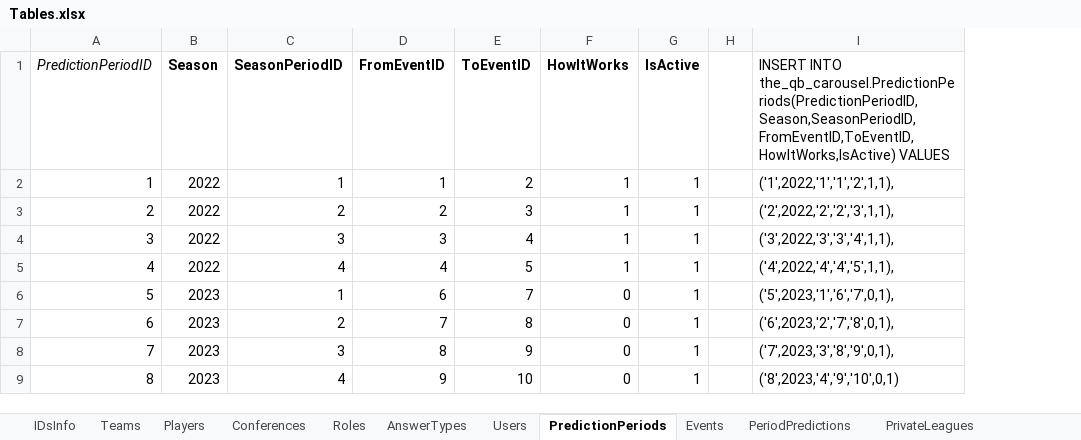
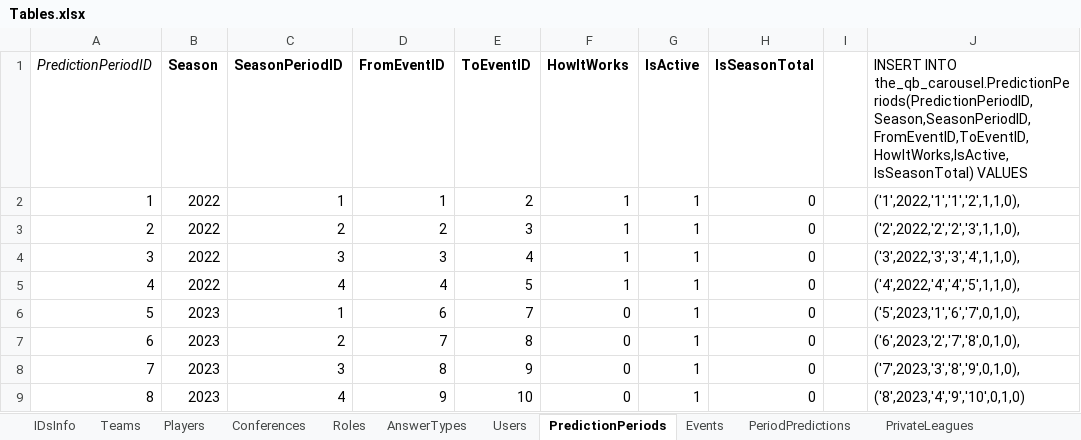
Before and after one commit to OD1995/TheQBCarousel, an Excel workbook: Other files/Tables.xlsx, sheet PredictionPeriods, drawn as a sheet; values as stored, in another font and other column widths than the file's, no borders; removed rows and columns are numbered as before the commit, all else as after; the diff names each change by its address in the sheet, - before the commit and + after, or states it on an @@ line.

```diff
--- a/Other files/Tables.xlsx (sheet PredictionPeriods)
+++ b/Other files/Tables.xlsx (sheet PredictionPeriods)
+column H (IsSeasonTotal), rows 2-9: all 0
-column I, rows 1-9: INSERT INTO the_qb_carousel.PredictionPeriods(PredictionPeriodID,Season,SeasonPeriodID,FromEventID,ToEventID,HowItWorks,IsActive) VALUES | ('1',2022,'1','1','2',1,1), | ('2',2022,'2','2','3',1,1), | ('3',2022,'3','3','4',1,1), | ('4',2022,'4','4','5',1,1), | ('5',2023,'1','6','7',0,1), | ('6',2023,'2','7','8',0,1), | ('7',2023,'3','8','9',0,1), | ('8',2023,'4','9','10',0,1)
+column J, rows 1-9: INSERT INTO the_qb_carousel.PredictionPeriods(PredictionPeriodID,Season,SeasonPeriodID,FromEventID,ToEventID,HowItWorks,IsActive,IsSeasonTotal) VALUES | ('1',2022,'1','1','2',1,1,0), | ('2',2022,'2','2','3',1,1,0), | ('3',2022,'3','3','4',1,1,0), | ('4',2022,'4','4','5',1,1,0), | ('5',2023,'1','6','7',0,1,0), | ('6',2023,'2','7','8',0,1,0), | ('7',2023,'3','8','9',0,1,0), | ('8',2023,'4','9','10',0,1,0)
```
Also changed, not shown: 7 other files.
